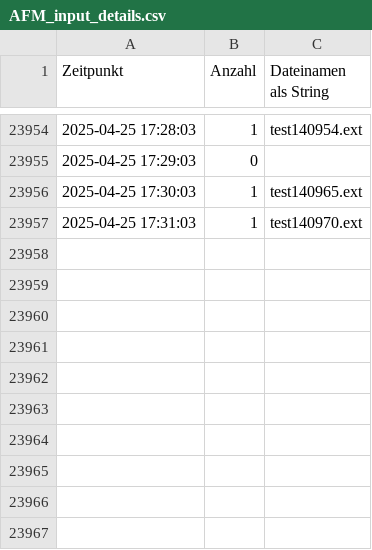
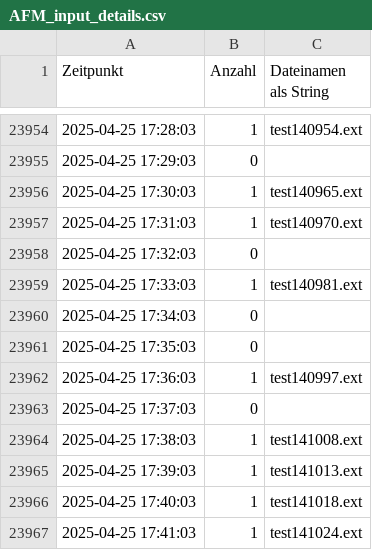
Before and after one commit to Sierra-Bravo-ger/AFM-react, a CSV file: public/AFMlog/AFM_input_details.csv, drawn as a sheet; only a part is shown, gaps mark what is left out; the diff names each change by its address in the sheet, - before the commit and + after, or states it on an @@ line.

Commit message:
modified:   .dockerignore 	modified:   .gitignore 	modified:   package-lock.json 	modified:   package.json 	modified:   public/AFMlog/AFM_error_log.csv 	modified:   public/AFMlog/AFM_input_details.csv 	modified:   public/AFMlog/AFM_pattern_matches.csv 	modified:   public/AFMlog/AFM_status_log.csv

```diff
--- a/public/AFMlog/AFM_input_details.csv
+++ b/public/AFMlog/AFM_input_details.csv
+row 23958: 2025-04-25 17:32:03 | 0
+row 23959: 2025-04-25 17:33:03 | 1 | test140981.ext
+row 23960: 2025-04-25 17:34:03 | 0
+row 23961: 2025-04-25 17:35:03 | 0
+row 23962: 2025-04-25 17:36:03 | 1 | test140997.ext
+row 23963: 2025-04-25 17:37:03 | 0
+row 23964: 2025-04-25 17:38:03 | 1 | test141008.ext
+row 23965: 2025-04-25 17:39:03 | 1 | test141013.ext
+row 23966: 2025-04-25 17:40:03 | 1 | test141018.ext
+row 23967: 2025-04-25 17:41:03 | 1 | test141024.ext
```
Also changed, not shown: public/AFMlog/AFM_pattern_matches.csv, public/AFMlog/AFM_status_log.csv, 4 other files.
